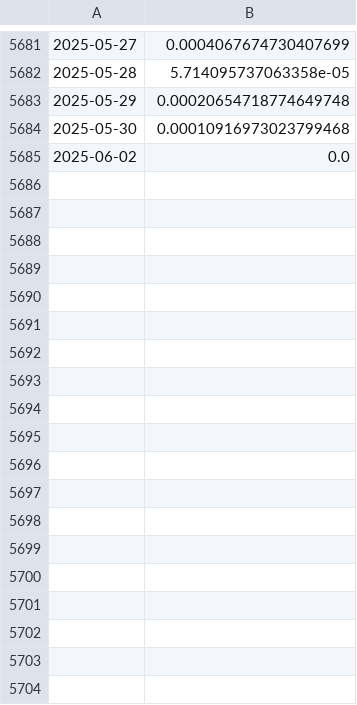
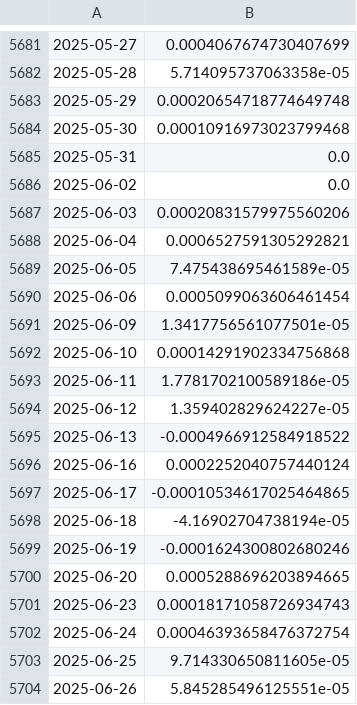
Before and after one commit to ewswlw/BT, a CSV file: backtesting_framework/outputs/reports/artifacts/multi_asset_momentum_returns.csv, drawn as a sheet; only a part is shown, gaps mark what is left out; the diff covers the shown part only; the diff names each change by its address in the sheet, - before the commit and + after, or states it on an @@ line.

Commit message:
Update backtesting reports with new date ranges, improved metrics, and enhanced signal data for cross-asset, genetic algorithm, multi-asset, and volatility adaptive momentum strategies. Adjusted equity values and returns for accuracy, and refined trade blotter details for better clarity.

```diff
--- a/backtesting_framework/outputs/reports/artifacts/multi_asset_momentum_returns.csv
+++ b/backtesting_framework/outputs/reports/artifacts/multi_asset_momentum_returns.csv
+row 5685: 2025-05-31 | 0.0
+row 5687: 2025-06-03 | 0.00020831579975560206
+row 5688: 2025-06-04 | 0.0006527591305292821
+row 5689: 2025-06-05 | 7.475438695461589e-05
+row 5690: 2025-06-06 | 0.0005099063606461454
+row 5691: 2025-06-09 | 1.3417756561077501e-05
+row 5692: 2025-06-10 | 0.00014291902334756868
+row 5693: 2025-06-11 | 1.7781702100589186e-05
+row 5694: 2025-06-12 | 1.359402829624227e-05
+row 5695: 2025-06-13 | -0.0004966912584918522
+row 5696: 2025-06-16 | 0.0002252040757440124
+row 5697: 2025-06-17 | -0.00010534617025464865
+row 5698: 2025-06-18 | -4.16902704738194e-05
+row 5699: 2025-06-19 | -0.0001624300802680246
+row 5700: 2025-06-20 | 0.0005288696203894665
+row 5701: 2025-06-23 | 0.00018171058726934743
+row 5702: 2025-06-24 | 0.00046393658476372754
+row 5703: 2025-06-25 | 9.714330650811605e-05
+row 5704: 2025-06-26 | 5.845285496125551e-05
```
Also changed, not shown: 46 added rows elsewhere in this file, backtesting_framework/outputs/reports/artifacts/cross_asset_momentum_equity.csv, backtesting_framework/outputs/reports/artifacts/genetic_algorithm_equity.csv, 20 other files.
